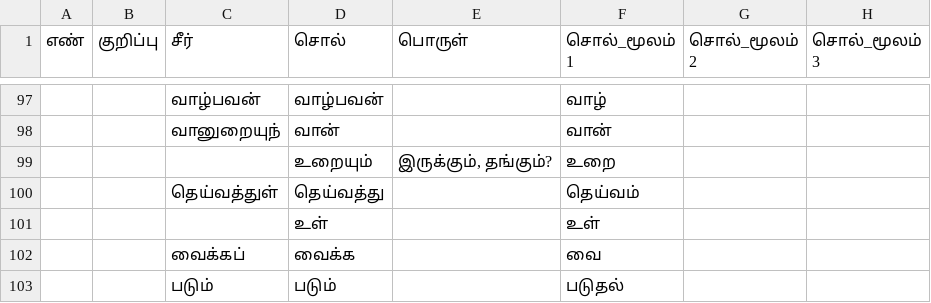
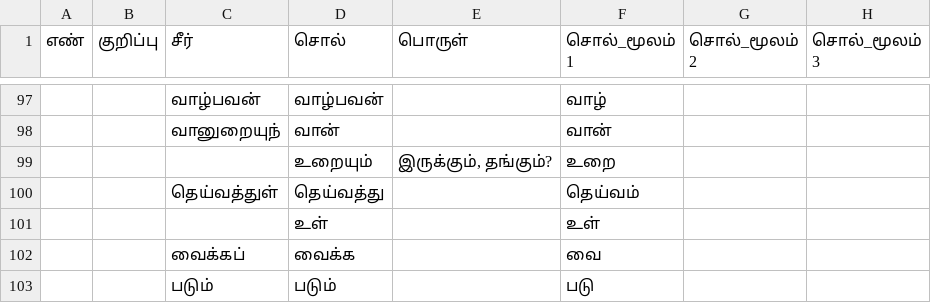
Before and after one commit to deepak-shanmugam/tamil_sangam_words, a CSV file: thirukkural/athigaram/athigaram_5.csv, drawn as a sheet; only a part is shown, gaps mark what is left out.

```diff
--- a/thirukkural/athigaram/athigaram_5.csv
+++ b/thirukkural/athigaram/athigaram_5.csv
@@ -102,2 +102,2 @@
 ,,வைக்கப்,வைக்க,,வை,,
-,,படும்,படும்,,படுதல்,,
+,,படும்,படும்,,படு,,
```
Also changed, not shown: 2 other files.
